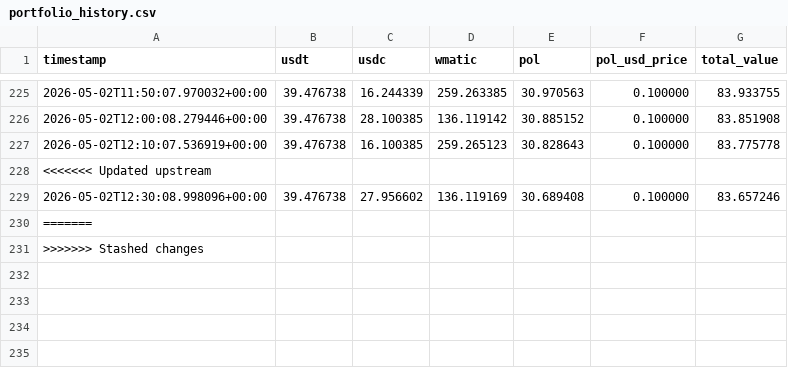
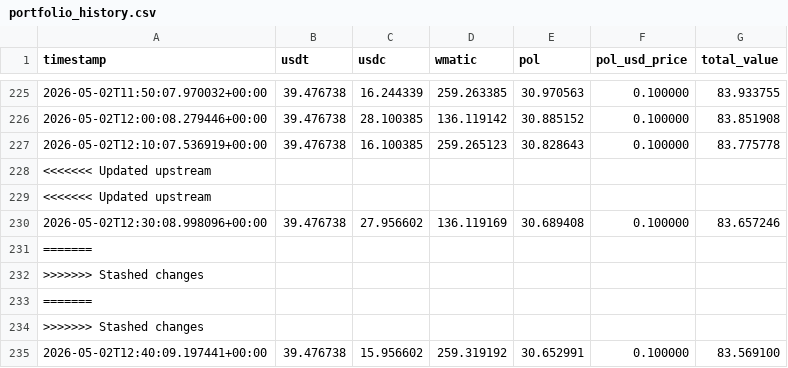
Before and after one commit to krantikaridev/nanoclaw, a CSV file: portfolio_history.csv, drawn as a sheet; only a part is shown, gaps mark what is left out.

```diff
--- a/portfolio_history.csv
+++ b/portfolio_history.csv
@@ -228,2 +228,3 @@ timestamp,usdt,usdc,wmatic,pol,pol_usd_price,total_value
 <<<<<<< Updated upstream
+<<<<<<< Updated upstream
 2026-05-02T12:30:08.998096+00:00,39.476738,27.956602,136.119169,30.689408,0.100000,83.657246
@@ -231 +232,4 @@ timestamp,usdt,usdc,wmatic,pol,pol_usd_price,total_value
 >>>>>>> Stashed changes
+=======
+>>>>>>> Stashed changes
+2026-05-02T12:40:09.197441+00:00,39.476738,15.956602,259.319192,30.652991,0.100000,83.569100
```
